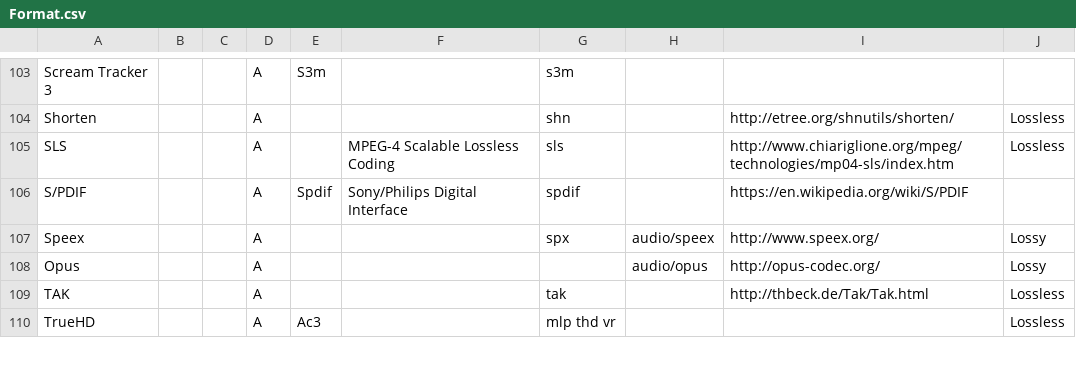
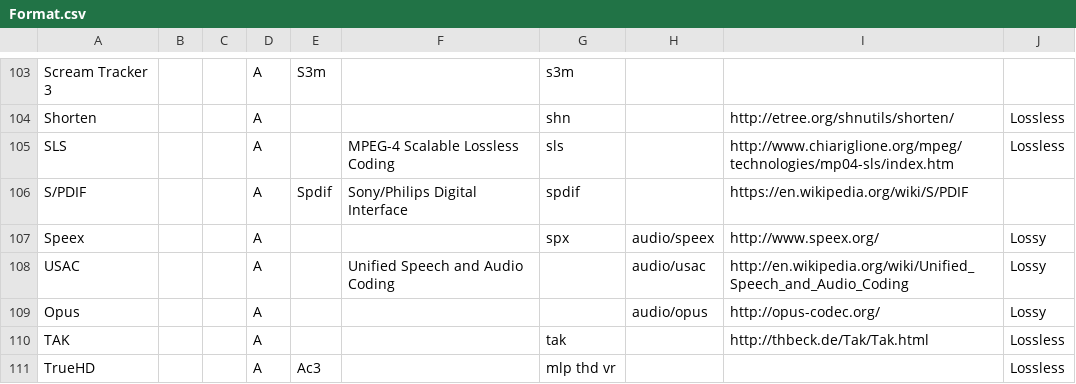
Before and after one commit to MediaArea/MediaInfoLib, a CSV file: Source/Resource/Text/DataBase/Format.csv, drawn as a sheet; only a part is shown, gaps mark what is left out.

Commit message:
+ USAC: basic support

```diff
--- a/Source/Resource/Text/DataBase/Format.csv
+++ b/Source/Resource/Text/DataBase/Format.csv
@@ -107,2 +107,3 @@ S/PDIF;;;A;Spdif;Sony/Philips Digital Interface;spdif;;https://en.wikipedia.org/
 Speex;;;A;;;spx;audio/speex;http://www.speex.org/;Lossy
+USAC;;;A;;Unified Speech and Audio Coding;;audio/usac;http://en.wikipedia.org/wiki/Unified_Speech_and_Audio_Coding;Lossy
 Opus;;;A;;;;audio/opus;http://opus-codec.org/;Lossy
```
Also changed, not shown: 2 other files.
